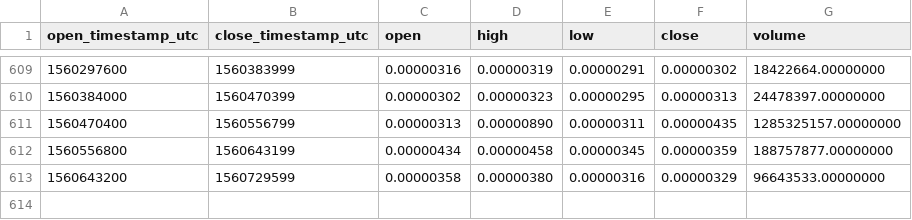
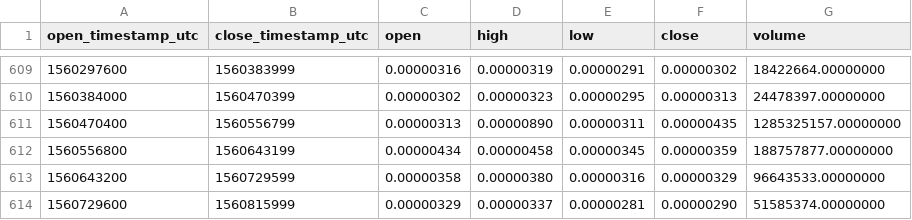
Before and after one commit to cryptobigbro/binance-MTHBTC, a CSV file: binance-MTHBTC-1d.csv, drawn as a sheet; only a part is shown, gaps mark what is left out; the diff names each change by its address in the sheet, - before the commit and + after, or states it on an @@ line.

Commit message:
Update OHLCV data.

```diff
--- a/binance-MTHBTC-1d.csv
+++ b/binance-MTHBTC-1d.csv
+row 614: 1560729600 | 1560815999 | 0.00000329 | 0.00000337 | 0.00000281 | 0.00000290 | 51585374.00000000
```
Also changed, not shown: 1 other file.
